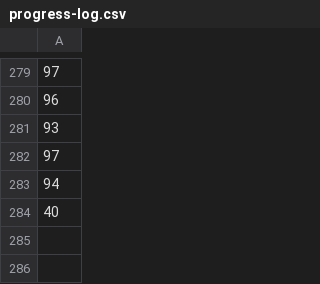
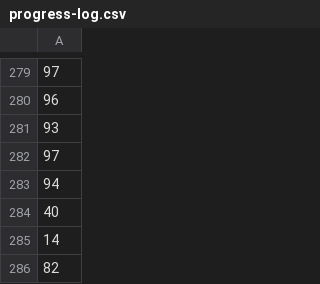
Before and after one commit to voder-ai/eslint-plugin-traceability, a CSV file: .voder/progress-log.csv, drawn as a sheet; only a part is shown, gaps mark what is left out.

```diff
--- a/.voder/progress-log.csv
+++ b/.voder/progress-log.csv
@@ -284 +284,3 @@
 40
+14
+82
```
Also changed, not shown: .voder/progress-log-areas.csv, 7 other files.
